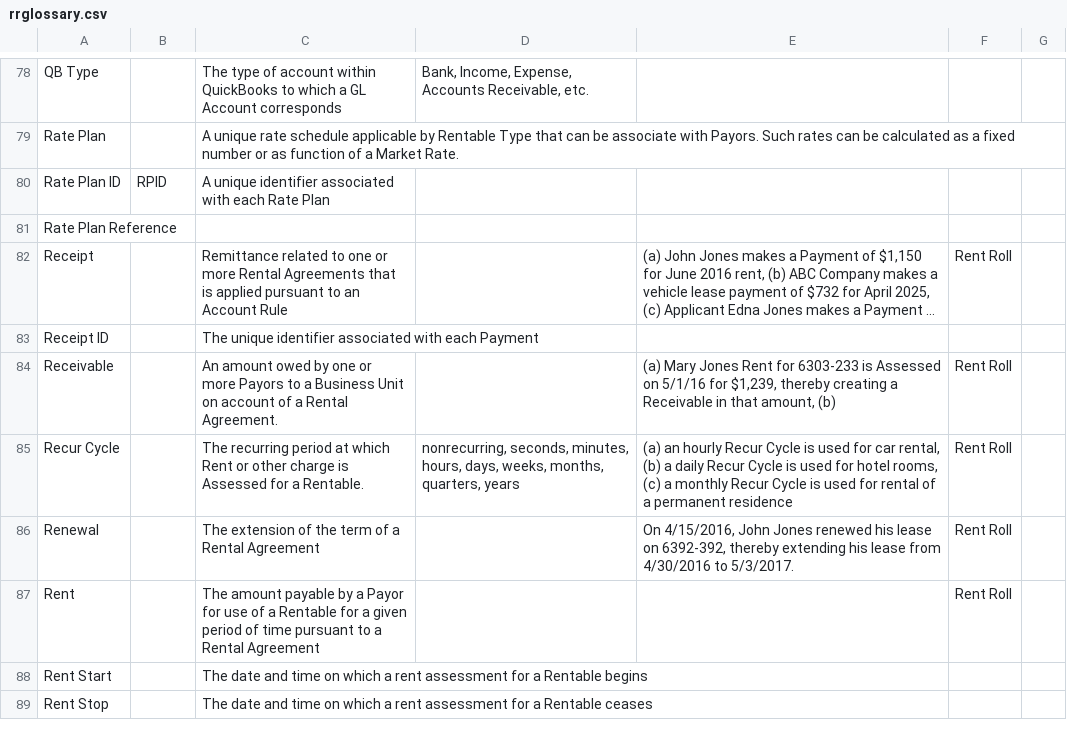
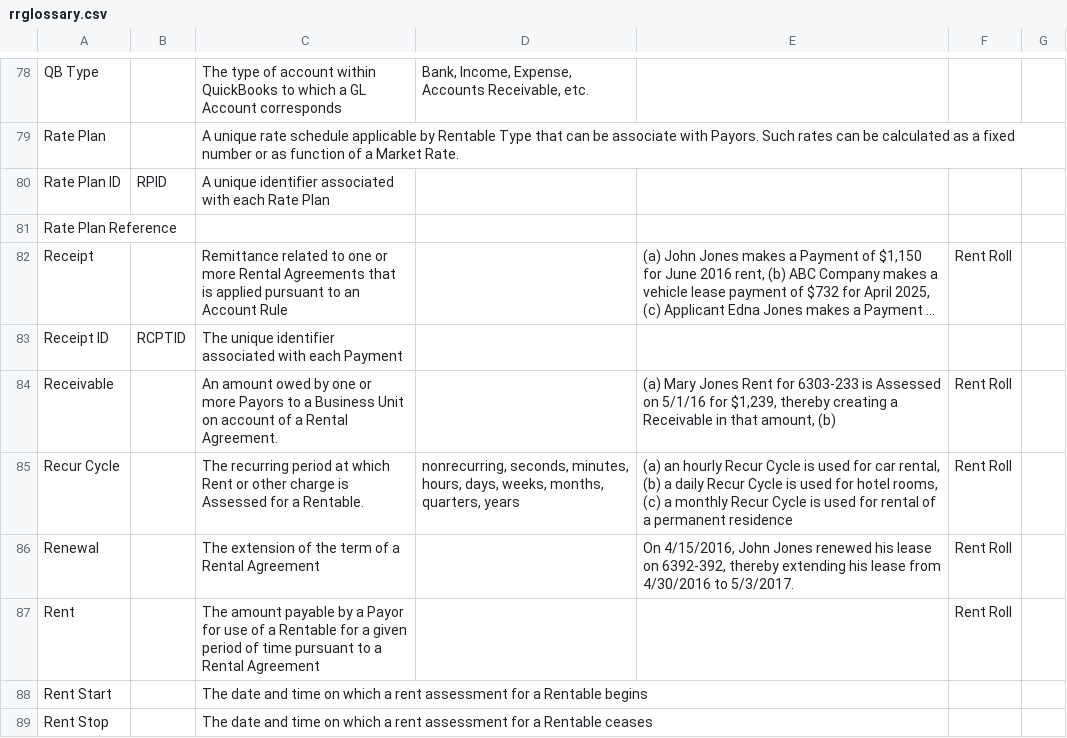
Before and after one commit to stmansour/rentroll, a CSV file: tools/webdoc/rrglossary.csv, drawn as a sheet; only a part is shown, gaps mark what is left out; long unchanged cells end in …; the diff names each change by its address in the sheet, - before the commit and + after, or states it on an @@ line.

```diff
--- a/tools/webdoc/rrglossary.csv
+++ b/tools/webdoc/rrglossary.csv
-B83: (empty)
+B83: RCPTID
```
Also changed, not shown: tools/webdoc/rrsuppl.csv, 13 other files.
